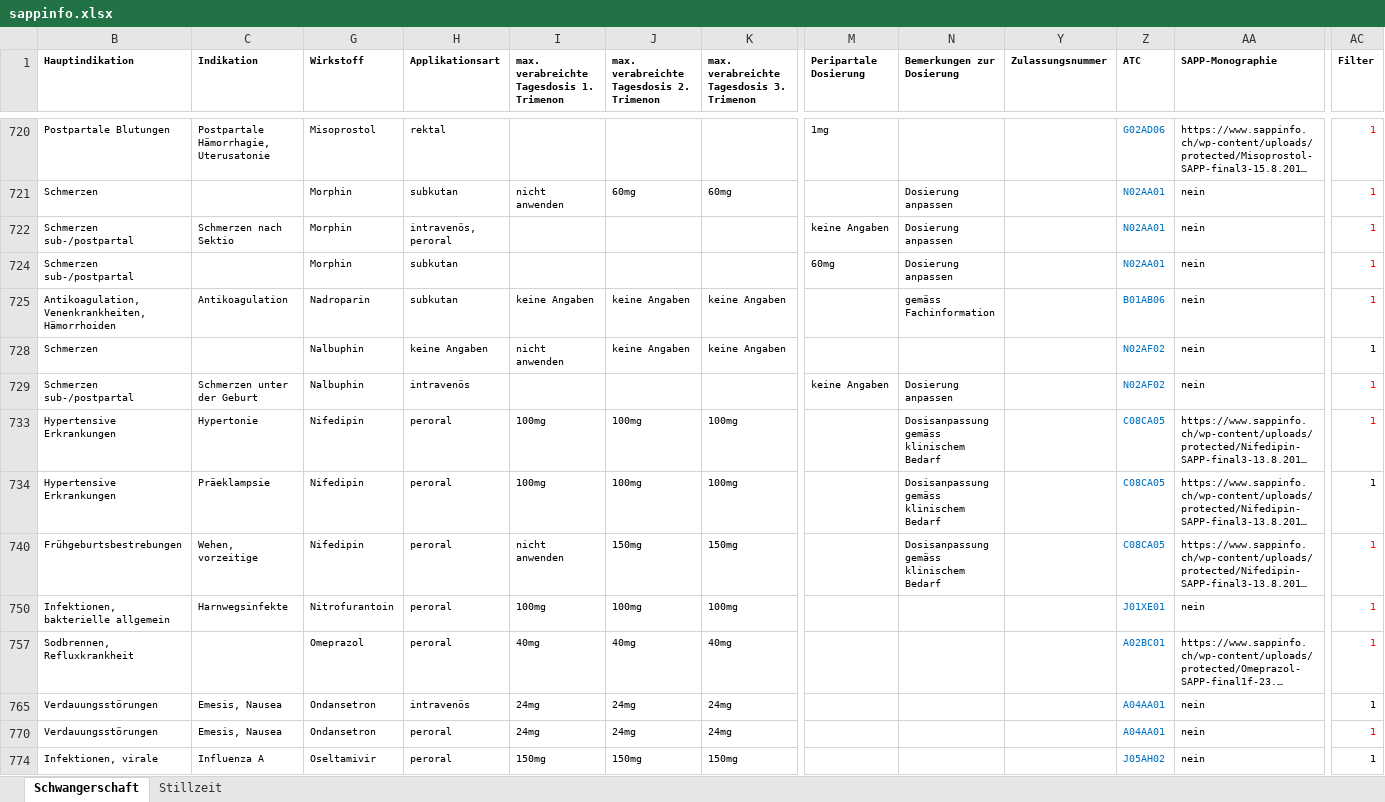
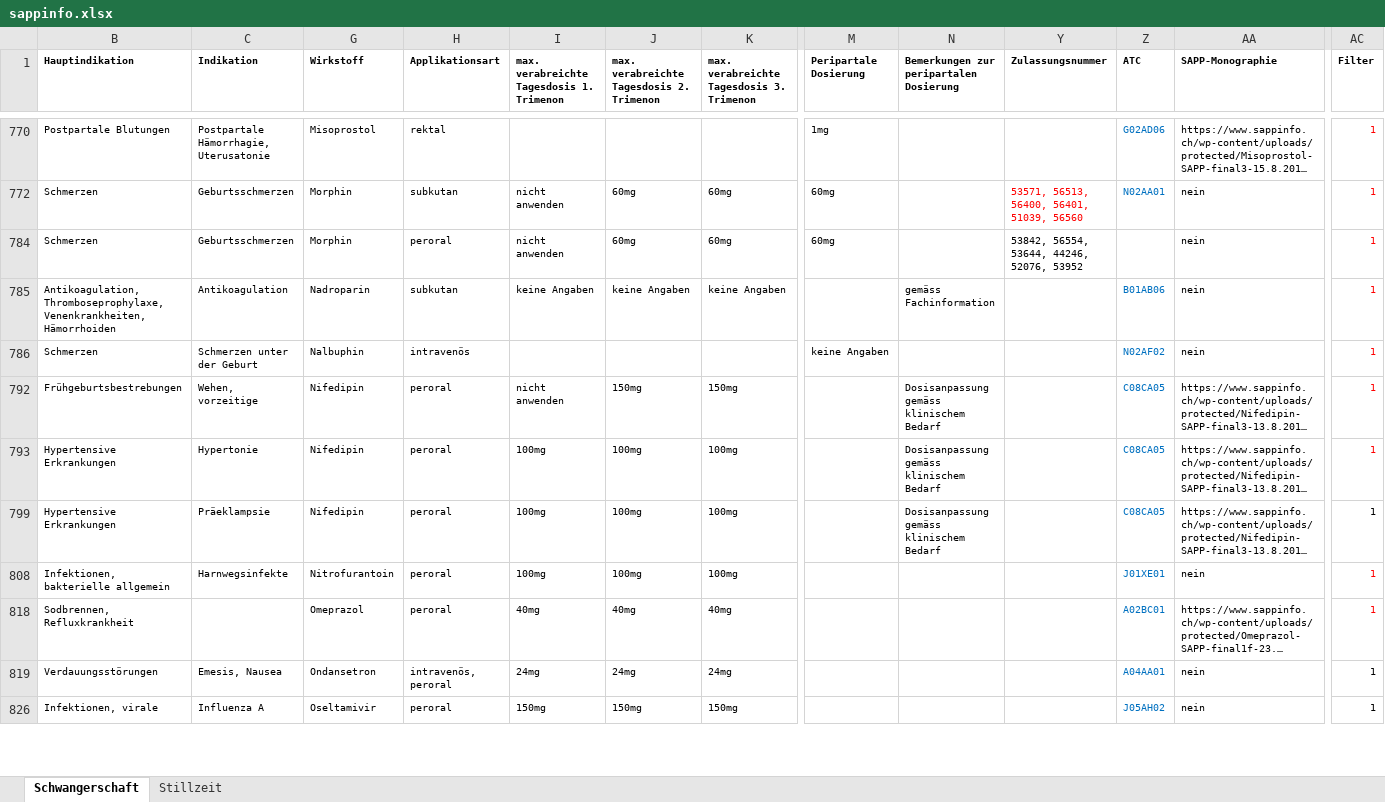
Before and after one commit to zdavatz/cpp2sqlite, an Excel workbook: input/sappinfo.xlsx, sheet Schwangerschaft, drawn as a sheet; only a part is shown, gaps mark what is left out; long unchanged cells end in …; values as stored, in another font and other column widths than the file's, no borders; charts and pictures not drawn; removed rows and columns are numbered as before the commit, all else as after; rows hold the shown columns only; the diff covers the shown part only; the diff names each change by its address in the sheet, - before the commit and + after, or states it on an @@ line.

Commit message:
Wir haben einiges geändert: -neue Zulassungsnummern -neue Zeilen -neue Indikationen

```diff
--- a/input/sappinfo.xlsx (sheet Schwangerschaft)
+++ b/input/sappinfo.xlsx (sheet Schwangerschaft)
-N1: Bemerkungen zur Dosierung
+N1: Bemerkungen zur peripartalen Dosierung
-C772 (Indikation): (empty)
+C772 (Indikation): Geburtsschmerzen
-M772 (Peripartale Dosierung): (empty)
+M772 (Peripartale Dosierung): 60mg
-N772: Dosierung anpassen
+N772: (empty)
-Y772 (Zulassungsnummer): (empty)
+Y772 (Zulassungsnummer): 53571, 56513, 56400, 56401, 51039, 56560
-row 722: Schmerzen sub-/postpartal | Schmerzen nach Sektio | Morphin | intravenös, peroral |  |  |  | keine Angaben | Dosierung anpassen |  | N02AA01 | nein | 1
-row 724: Schmerzen sub-/postpartal |  | Morphin | subkutan |  |  |  | 60mg | Dosierung anpassen |  | N02AA01 | nein | 1
+row 784: Schmerzen | Geburtsschmerzen | Morphin | peroral | nicht anwenden | 60mg | 60mg | 60mg |  | 53842, 56554, 53644, 44246, 52076, 53952 |  | nein | 1
-B785 (Hauptindikation): Antikoagulation, Venenkrankheiten, Hämorrhoiden
+B785 (Hauptindikation): Antikoagulation, Thromboseprophylaxe, Venenkrankheiten, Hämorrhoiden
-row 728: Schmerzen |  | Nalbuphin | keine Angaben | nicht anwenden | keine Angaben | keine Angaben |  |  |  | N02AF02 | nein | 1
-B786 (Hauptindikation): Schmerzen sub-/postpartal
+B786 (Hauptindikation): Schmerzen
-N786: Dosierung anpassen
+N786: (empty)
@@ row 740 moved to row 792: Frühgeburtsbestrebungen @@
-H819 (Applikationsart): intravenös
+H819 (Applikationsart): intravenös, peroral
-row 770: Verdauungsstörungen | Emesis, Nausea | Ondansetron | peroral | 24mg | 24mg | 24mg |  |  |  | A04AA01 | nein | 1
```
Also changed, not shown: 16 added rows, 28 removed rows, 8 moved rows, 141 edited cells and cell formats elsewhere in this sheet, sheet Stillzeit, hidden cells, charts or pictures.
